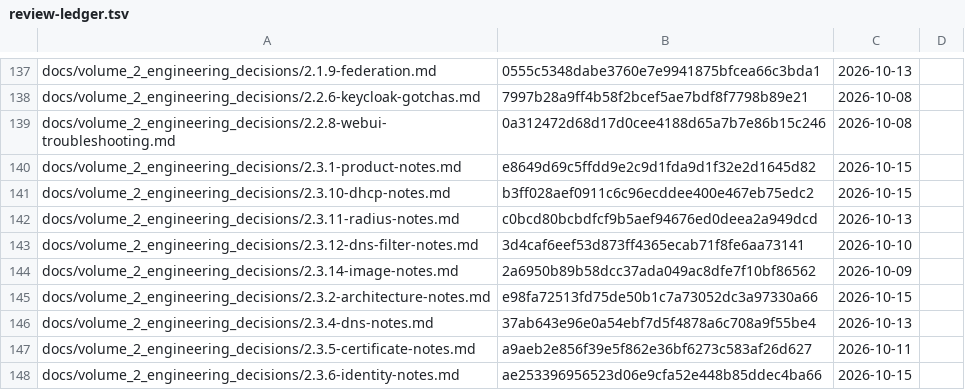
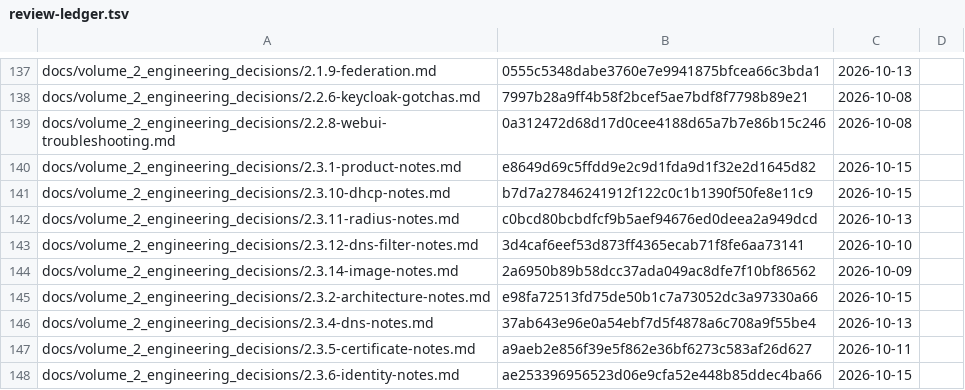
Before and after one commit to archdukejim/fabric-ctl, a TSV file: docs/volume_2_engineering_decisions/assets/review-ledger.tsv, drawn as a sheet; only a part is shown, gaps mark what is left out.

```diff
--- a/docs/volume_2_engineering_decisions/assets/review-ledger.tsv
+++ b/docs/volume_2_engineering_decisions/assets/review-ledger.tsv
@@ -140,3 +140,3 @@ docs/volume_2_engineering_decisions/2.2.8-webui-troubleshooting.md	0a312472d68d1
 docs/volume_2_engineering_decisions/2.3.1-product-notes.md	e8649d69c5ffdd9e2c9d1fda9d1f32e2d1645d82	2026-10-15	
-docs/volume_2_engineering_decisions/2.3.10-dhcp-notes.md	b3ff028aef0911c6c96ecddee400e467eb75edc2	2026-10-15	
+docs/volume_2_engineering_decisions/2.3.10-dhcp-notes.md	b7d7a27846241912f122c0c1b1390f50fe8e11c9	2026-10-15	
 docs/volume_2_engineering_decisions/2.3.11-radius-notes.md	c0bcd80bcbdfcf9b5aef94676ed0deea2a949dcd	2026-10-13	
```
Also changed, not shown: 1 other file.
